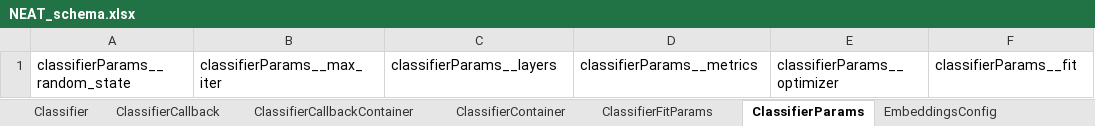
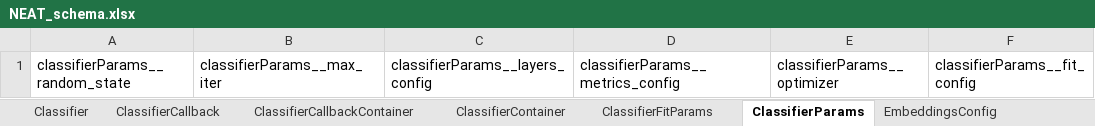
Before and after one commit to Knowledge-Graph-Hub/neat-ml-schema, an Excel workbook: project/excel/NEAT_schema.xlsx, sheet ClassifierParams, drawn as a sheet; values as stored, in another font and other column widths than the file's, no borders; the diff names each change by its address in the sheet, - before the commit and + after, or states it on an @@ line.

```diff
--- a/project/excel/NEAT_schema.xlsx (sheet ClassifierParams)
+++ b/project/excel/NEAT_schema.xlsx (sheet ClassifierParams)
-C1: classifierParams__layers
+C1: classifierParams__layers_config
-D1: classifierParams__metrics
+D1: classifierParams__metrics_config
-F1: classifierParams__fit
+F1: classifierParams__fit_config
```
Also changed, not shown: sheet ClassifierCallbackContainer, sheet Metric, sheet ClassifierFitParams, sheet LayerParams, 49 other files.
